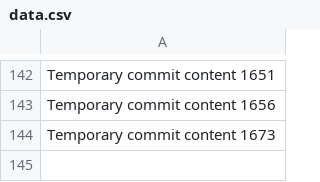
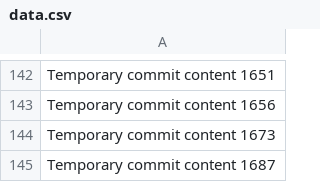
Before and after one commit to bollocksjunir/habit, a CSV file: edt/data.csv, drawn as a sheet; only a part is shown, gaps mark what is left out.

```diff
--- a/edt/data.csv
+++ b/edt/data.csv
@@ -144 +144,2 @@ Temporary commit content 1656
 Temporary commit content 1673
+Temporary commit content 1687
```
